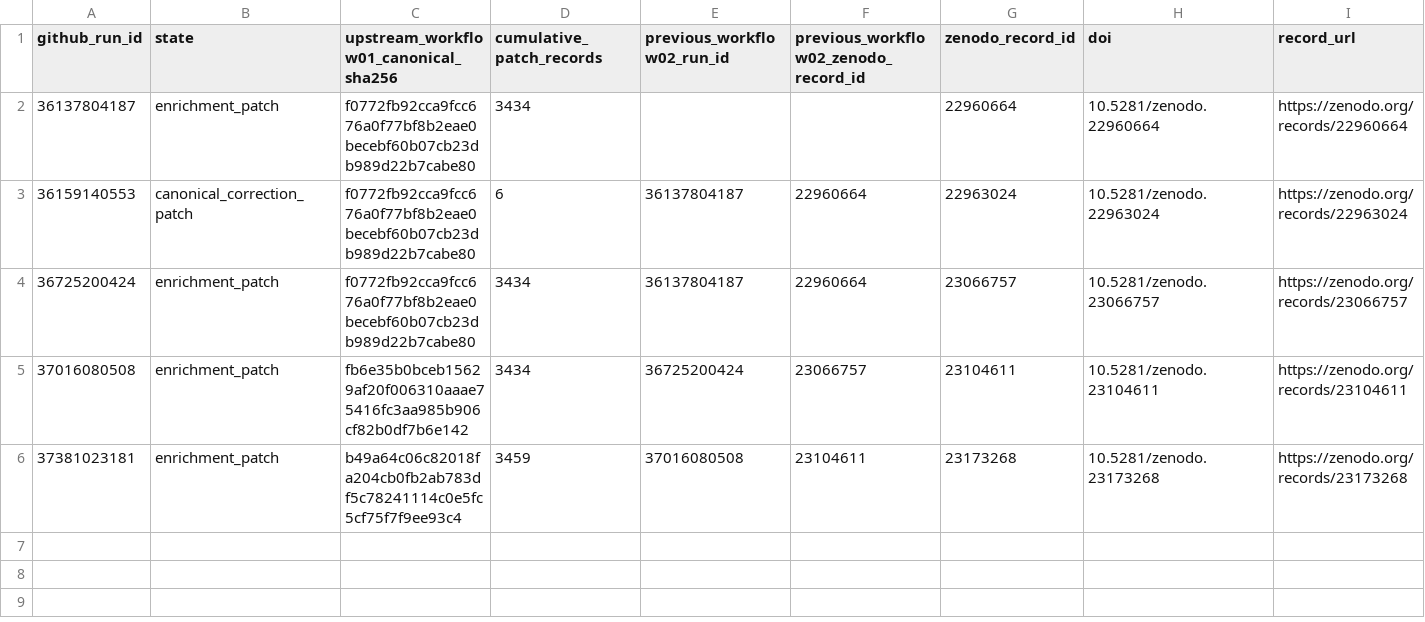
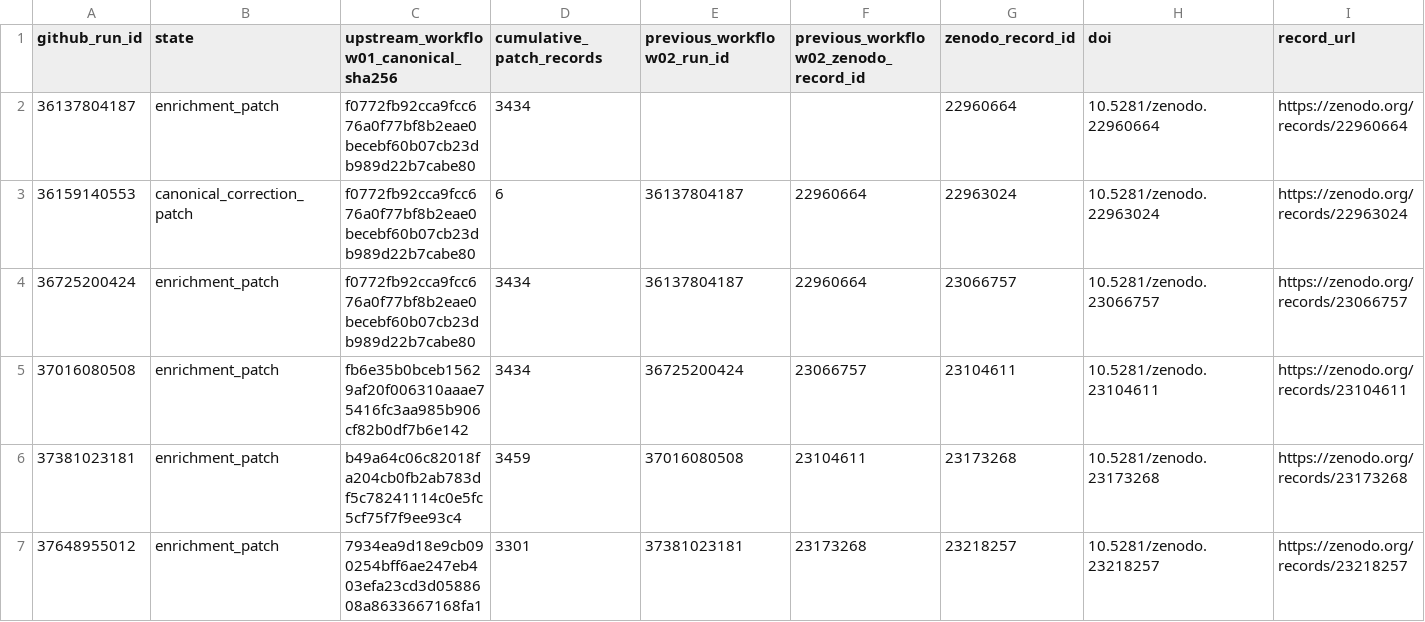
Before and after one commit to thesalmonandthetomato/LivingEvidenceMap, a CSV file: docs/enrichment/zenodo_registry.csv, drawn as a sheet; only a part is shown; rows hold the shown columns only; the diff names each change by its address in the sheet, - before the commit and + after, or states it on an @@ line.

```diff
--- a/docs/enrichment/zenodo_registry.csv
+++ b/docs/enrichment/zenodo_registry.csv
+row 7: 37648955012 | enrichment_patch | 7934ea9d18e9cb090254bff6ae247eb403efa23cd3d0588608a8633667168fa1 | 3301 | 37381023181 | 23173268 | 23218257 | 10.5281/zenodo.23218257 | https://zenodo.org/records/23218257
```
Also changed, not shown: docs/compaction/zenodo_registry.csv, 2 other files.
